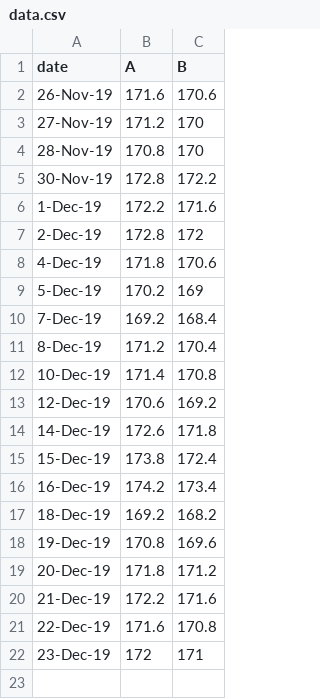
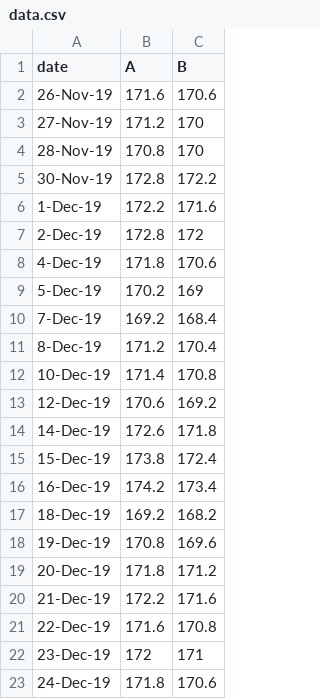
Before and after one commit to rschutjens/spc-mr-charts, a CSV file: data.csv, drawn as a sheet.

Commit message:
add data

```diff
--- a/data.csv
+++ b/data.csv
@@ -22 +22,2 @@ date,A,B
 23-Dec-19,172,171
+24-Dec-19,171.8,170.6
```
Also changed, not shown: 1 other file.
